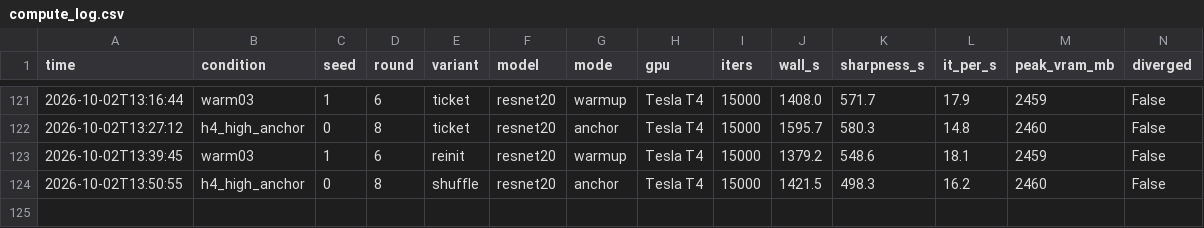
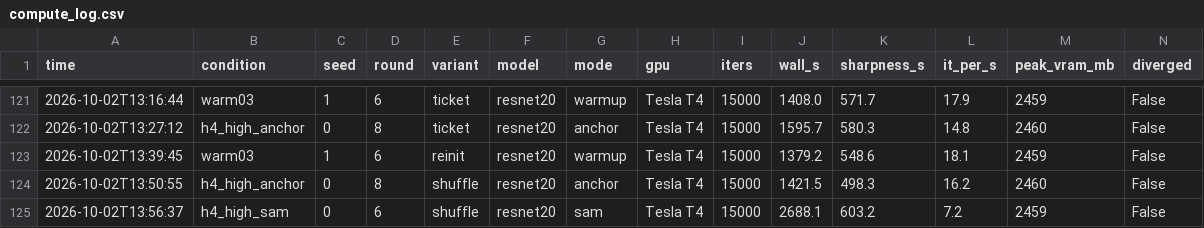
Before and after one commit to kneat2448/LTH-ML-final, a CSV file: results/compute_log.csv, drawn as a sheet; only a part is shown, gaps mark what is left out.

```diff
--- a/results/compute_log.csv
+++ b/results/compute_log.csv
@@ -124 +124,2 @@ time,condition,seed,round,variant,model,mode,gpu,iters,wall_s,sharpness_s,it_per
 2026-10-02T13:50:55,h4_high_anchor,0,8,shuffle,resnet20,anchor,Tesla T4,15000,1421.5,498.3,16.2,2460,False
+2026-10-02T13:56:37,h4_high_sam,0,6,shuffle,resnet20,sam,Tesla T4,15000,2688.1,603.2,7.2,2459,False
```
Also changed, not shown: 2 other files.
